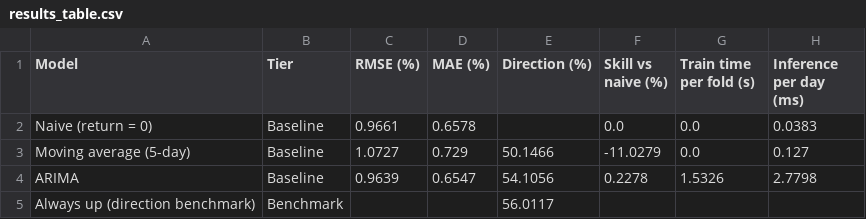
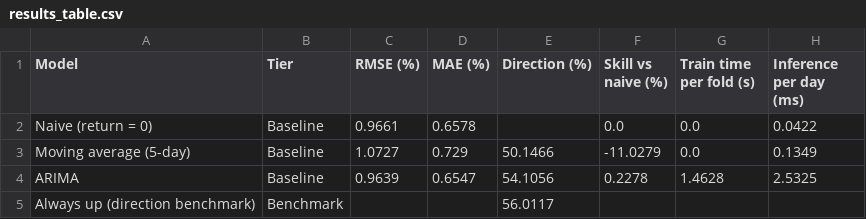
Before and after one commit to luuuneytunes12/mla_finX, a CSV file: outputs/results_table.csv, drawn as a sheet.

```diff
--- a/outputs/results_table.csv
+++ b/outputs/results_table.csv
@@ -1,5 +1,5 @@
 Model,Tier,RMSE (%),MAE (%),Direction (%),Skill vs naive (%),Train time per fold (s),Inference per day (ms)
-Naive (return = 0),Baseline,0.9661,0.6578,,0.0,0.0,0.0383
-Moving average (5-day),Baseline,1.0727,0.729,50.1466,-11.0279,0.0,0.127
-ARIMA,Baseline,0.9639,0.6547,54.1056,0.2278,1.5326,2.7798
+Naive (return = 0),Baseline,0.9661,0.6578,,0.0,0.0,0.0422
+Moving average (5-day),Baseline,1.0727,0.729,50.1466,-11.0279,0.0,0.1349
+ARIMA,Baseline,0.9639,0.6547,54.1056,0.2278,1.4628,2.5325
 Always up (direction benchmark),Benchmark,,,56.0117,,,
```
Also changed, not shown: 5 other files.
